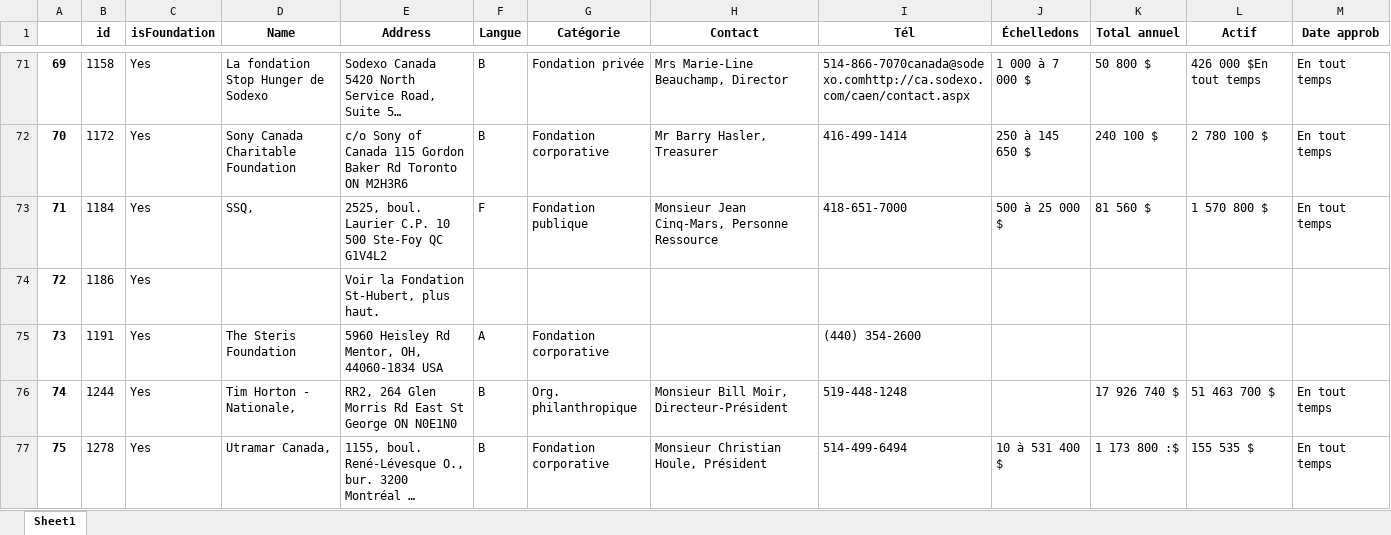
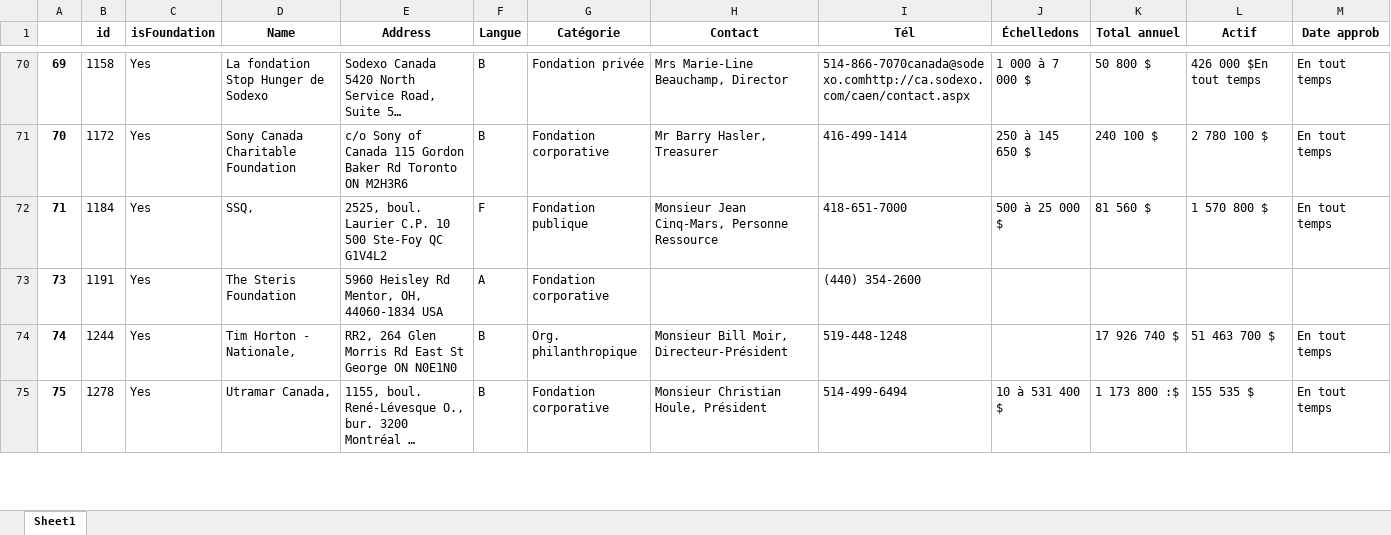
Before and after one commit to carlosfg97/Kurling4Kids, an Excel workbook: Data/Foundations.xlsx, sheet Sheet1, drawn as a sheet; only a part is shown, gaps mark what is left out; long unchanged cells end in …; values as stored, in another font and other column widths than the file's, no borders; rows hold the shown columns only; the diff covers the shown part only; the diff names each change by its address in the sheet, - before the commit and + after, or states it on an @@ line.

```diff
--- a/Data/Foundations.xlsx (sheet Sheet1)
+++ b/Data/Foundations.xlsx (sheet Sheet1)
-row 74: 72 | 1186 | Yes |  | Voir la Fondation St-Hubert, plus haut.
```
Also changed, not shown: 2 removed rows and 3 edited cells elsewhere in this sheet, Data/Organizations.xlsx, 2 other files.
